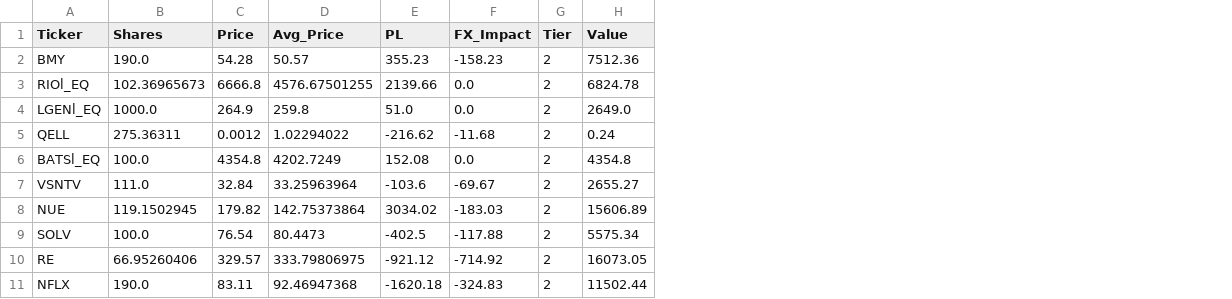
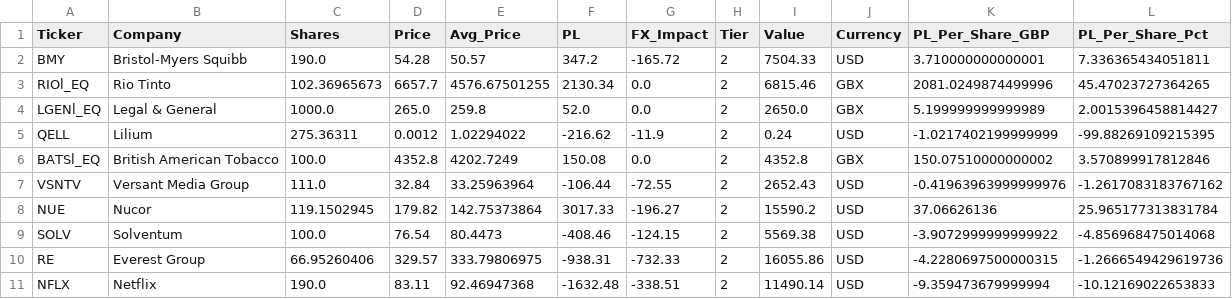
Before and after one commit to Dewsbex/sovereign-sentinel, a CSV file: ISA_PORTFOLIO.csv, drawn as a sheet; only a part is shown; addresses are those after the commit; the diff covers the shown part only; the diff names each change by its address in the sheet, - before the commit and + after, or states it on an @@ line.

Commit message:
v31.3 Platinum - Heatmap: Company Names & P/L Per Share

```diff
--- a/ISA_PORTFOLIO.csv
+++ b/ISA_PORTFOLIO.csv
+column B (Company), rows 2-11: Bristol-Myers Squibb | Rio Tinto | Legal & General | Lilium | British American Tobacco | Versant Media Group | Nucor | Solventum | Everest Group | Netflix
+column J (Currency), rows 2-11: USD | GBX | GBX | USD | GBX | USD | USD | USD | USD | USD
+column K (PL_Per_Share_GBP), rows 2-11: 3.710000000000001 | 2081.0249874499996 | 5.199999999999989 | -1.0217402199999999 | 150.07510000000002 | -0.41963963999999976 | 37.06626136 | -3.9072999999999922 | -4.2280697500000315 | -9.359473679999994
+column L (PL_Per_Share_Pct), rows 2-11: 7.336365434051811 | 45.47023727364265 | 2.0015396458814427 | -99.88269109215395 | 3.570899917812846 | -1.2617083183767162 | 25.965177313831784 | -4.856968475014068 | -1.2666549429619736 | -10.12169022653833
-F2 (PL): 355.23
+F2 (PL): 347.2
-G2 (FX_Impact): -158.23
+G2 (FX_Impact): -165.72
-I2 (Value): 7512.36
+I2 (Value): 7504.33
-D3 (Price): 6666.8
+D3 (Price): 6657.7
-F3 (PL): 2139.66
+F3 (PL): 2130.34
-I3 (Value): 6824.78
+I3 (Value): 6815.46
-D4 (Price): 264.9
+D4 (Price): 265.0
-F4 (PL): 51.0
+F4 (PL): 52.0
-I4 (Value): 2649.0
+I4 (Value): 2650.0
-G5 (FX_Impact): -11.68
+G5 (FX_Impact): -11.9
-D6 (Price): 4354.8
+D6 (Price): 4352.8
-F6 (PL): 152.08
+F6 (PL): 150.08
-I6 (Value): 4354.8
+I6 (Value): 4352.8
-F7 (PL): -103.6
+F7 (PL): -106.44
-G7 (FX_Impact): -69.67
+G7 (FX_Impact): -72.55
-I7 (Value): 2655.27
+I7 (Value): 2652.43
-F8 (PL): 3034.02
+F8 (PL): 3017.33
-G8 (FX_Impact): -183.03
+G8 (FX_Impact): -196.27
-I8 (Value): 15606.89
+I8 (Value): 15590.2
-F9 (PL): -402.5
+F9 (PL): -408.46
-G9 (FX_Impact): -117.88
+G9 (FX_Impact): -124.15
-I9 (Value): 5575.34
+I9 (Value): 5569.38
-F10 (PL): -921.12
+F10 (PL): -938.31
-G10 (FX_Impact): -714.92
+G10 (FX_Impact): -732.33
-I10 (Value): 16073.05
+I10 (Value): 16055.86
-F11 (PL): -1620.18
+F11 (PL): -1632.48
-G11 (FX_Impact): -324.83
+G11 (FX_Impact): -338.51
-I11 (Value): 11502.44
+I11 (Value): 11490.14
```
Also changed, not shown: 15 edited cells elsewhere in this file, 5 other files.
